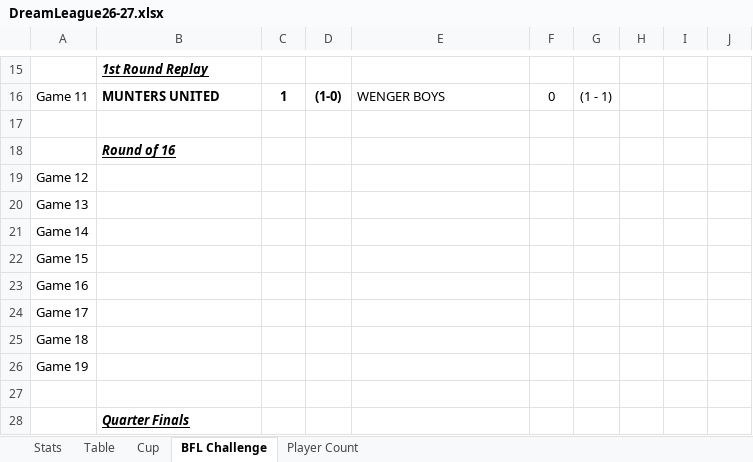
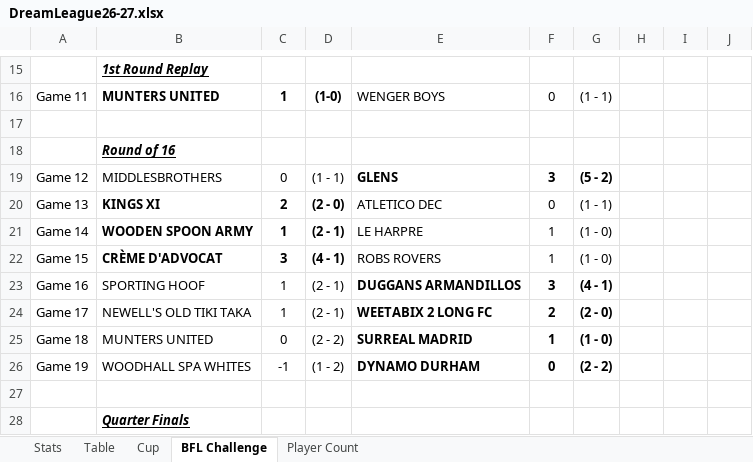
Before and after one commit to sgbstats/dreamleague, an Excel workbook: data/DreamLeague26-27.xlsx, sheet BFL Challenge, drawn as a sheet; only a part is shown, gaps mark what is left out; values as stored, in another font and other column widths than the file's, no borders; removed rows and columns are numbered as before the commit, all else as after; the diff names each change by its address in the sheet, - before the commit and + after, or states it on an @@ line.

```diff
--- a/data/DreamLeague26-27.xlsx (sheet BFL Challenge)
+++ b/data/DreamLeague26-27.xlsx (sheet BFL Challenge)
-row 19: Game 12
-row 20: Game 13
-row 21: Game 14
-row 22: Game 15
-row 23: Game 16
-row 24: Game 17
-row 25: Game 18
-row 26: Game 19
+row 19: Game 12 | MIDDLESBROTHERS | 0 | (1 - 1) | GLENS | 3 | (5 - 2)
+row 20: Game 13 | KINGS XI | 2 | (2 - 0) | ATLETICO DEC | 0 | (1 - 1)
+row 21: Game 14 | WOODEN SPOON ARMY | 1 | (2 - 1) | LE HARPRE | 1 | (1 - 0)
+row 22: Game 15 | CRÈME D'ADVOCAT | 3 | (4 - 1) | ROBS ROVERS | 1 | (1 - 0)
+row 23: Game 16 | SPORTING HOOF | 1 | (2 - 1) | DUGGANS ARMANDILLOS | 3 | (4 - 1)
+row 24: Game 17 | NEWELL'S OLD TIKI TAKA | 1 | (2 - 1) | WEETABIX 2 LONG FC | 2 | (2 - 0)
+row 25: Game 18 | MUNTERS UNITED | 0 | (2 - 2) | SURREAL MADRID | 1 | (1 - 0)
+row 26: Game 19 | WOODHALL SPA WHITES | -1 | (1 - 2) | DYNAMO DURHAM | 0 | (2 - 2)
```
Also changed, not shown: sheet Stats, sheet Table, sheet Player Count, 6 other files.
